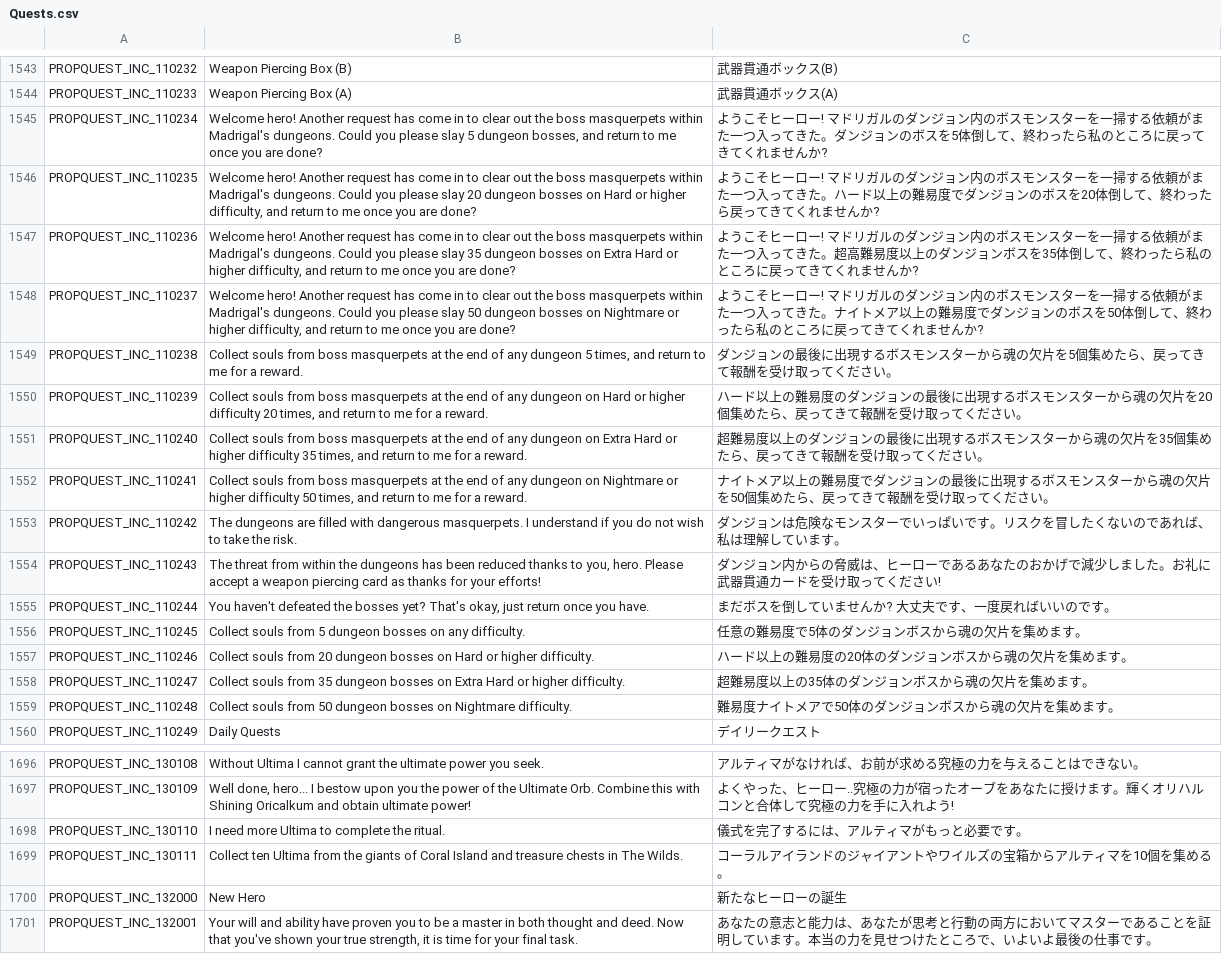
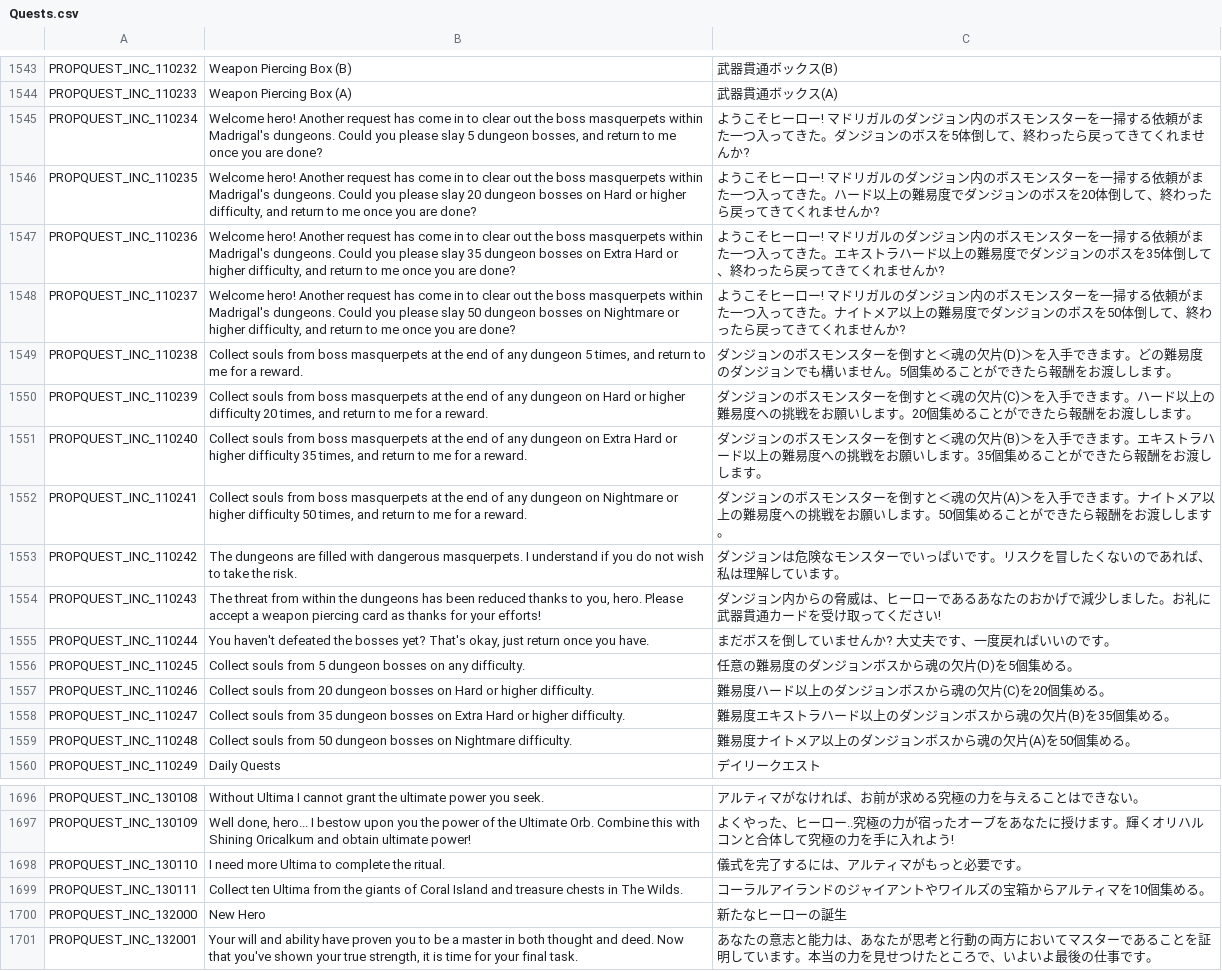
Before and after one commit to Farlighte/Flyff-Universe-Translations, a CSV file: Japanese/Quests.csv, drawn as a sheet; only a part is shown, gaps mark what is left out; the diff names each change by its address in the sheet, - before the commit and + after, or states it on an @@ line.

```diff
--- a/Japanese/Quests.csv
+++ b/Japanese/Quests.csv
-C1545: …わったら私のところに戻ってき…
+C1545: …わったら戻ってき…
-C1547: …てきた。超高難易度以上のダンジョンボスを35体倒して、終わったら私のところに戻ってき…
+C1547: …てきた。エキストラハード以上の難易度でダンジョンのボスを35体倒して、終わったら戻ってき…
-C1548: …わったら私のところに戻ってき…
+C1548: …わったら戻ってき…
-C1549: …ジョンの最後に出現するボスモンスターから魂の欠片を5個集めたら、戻ってきて報酬を受け取ってください。
+C1549: …ジョンのボスモンスターを倒すと＜魂の欠片(D)＞を入手できます。どの難易度のダンジョンでも構いません。5個集めることができたら報酬をお渡しします。
-C1550: ハード以上の難易度のダンジョンの最後に出現するボスモンスターから魂の欠片を20個集めたら、戻ってきて報酬を受け取ってください。
+C1550: ダンジョンのボスモンスターを倒すと＜魂の欠片(C)＞を入手できます。ハード以上の難易度への挑戦をお願いします。20個集めることができたら報酬をお渡しします。
-C1551: 超難易度以上のダンジョンの最後に出現するボスモンスターから魂の欠片を35個集めたら、戻ってきて報酬を受け取ってください。
+C1551: ダンジョンのボスモンスターを倒すと＜魂の欠片(B)＞を入手できます。エキストラハード以上の難易度への挑戦をお願いします。35個集めることができたら報酬をお渡しします。
-C1552: ナイトメア以上の難易度でダンジョンの最後に出現するボスモンスターから魂の欠片を50個集めたら、戻ってきて報酬を受け取ってください。
+C1552: ダンジョンのボスモンスターを倒すと＜魂の欠片(A)＞を入手できます。ナイトメア以上の難易度への挑戦をお願いします。50個集めることができたら報酬をお渡しします。
-C1556: 任意の難易度で5体のダンジョンボスから魂の欠片を集めます。
+C1556: 任意の難易度のダンジョンボスから魂の欠片(D)を5個集める。
-C1557: ハード以上の難易度の20体のダンジョンボスから魂の欠片を集めます。
+C1557: 難易度ハード以上のダンジョンボスから魂の欠片(C)を20個集める。
-C1558: 超難易度以上の35体のダンジョンボスから魂の欠片を集めます。
+C1558: 難易度エキストラハード以上のダンジョンボスから魂の欠片(B)を35個集める。
-C1559: 難易度ナイトメアで50体のダンジョンボスから魂の欠片を集めます。
+C1559: 難易度ナイトメア以上のダンジョンボスから魂の欠片(A)を50個集める。
-C1699: コーラルアイランドのジャイアントやワイルズの宝箱からアルティマを10個を集める。
+C1699: コーラルアイランドのジャイアントやワイルズの宝箱からアルティマを10個集める。
```
Also changed, not shown: Japanese/Dialogs.csv, Japanese/Movers.csv, 2 other files.
